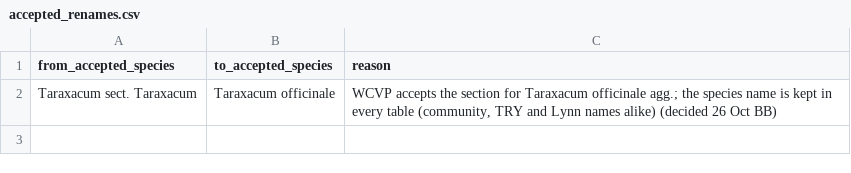
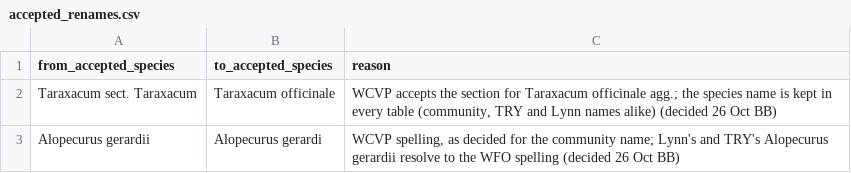
Before and after one commit to billurbektas/TransPlant_winners_losers, a CSV file: prep/config/accepted_renames.csv, drawn as a sheet; the diff names each change by its address in the sheet, - before the commit and + after, or states it on an @@ line.

Commit message:
P4: experiment climate from the CHELSA cache and Lynn's niche optima by name
Climate per included experiment (day-weighted JJA T, annual and summer
precipitation, destination minus origin), unchanged experiments equal to
step 00. Niche optima joined to the P1 accepted species by Lynn's name, the
name with most occurrences used where several map to one species, all such
cases documented. Alopecurus gerardii renamed to gerardi in every table
(P1-P3 reports updated).

```diff
--- a/prep/config/accepted_renames.csv
+++ b/prep/config/accepted_renames.csv
+row 3: Alopecurus gerardii | Alopecurus gerardi | WCVP spelling, as decided for the community name; Lynn's and TRY's Alopecurus gerardii resolve to the WFO spelling (decided 26 Oct BB)
```
Also changed, not shown: 9 other files.
